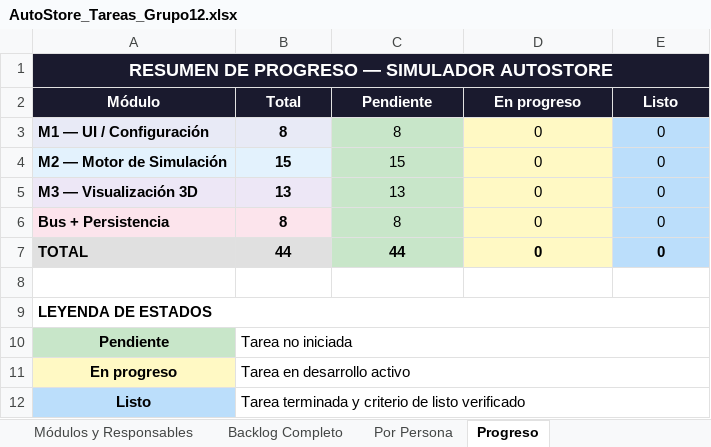
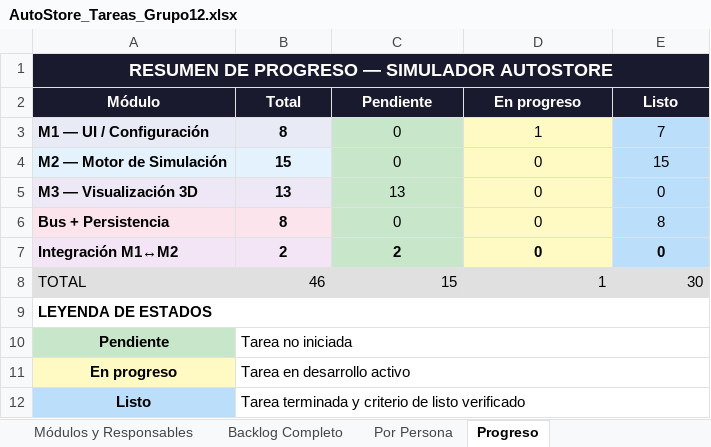
Before and after one commit to samirabsaa/Simulacion_AutoStore, an Excel workbook: docs/AutoStore_Tareas_Grupo12.xlsx, sheet Progreso, drawn as a sheet; values as stored, in another font and other column widths than the file's, no borders; charts and pictures not drawn; removed rows and columns are numbered as before the commit, all else as after; the diff names each change by its address in the sheet, - before the commit and + after, or states it on an @@ line.

```diff
--- a/docs/AutoStore_Tareas_Grupo12.xlsx (sheet Progreso)
+++ b/docs/AutoStore_Tareas_Grupo12.xlsx (sheet Progreso)
-C3 (Pendiente): 8
+C3 (Pendiente): 0
-D3 (En progreso): 0
+D3 (En progreso): 1
-E3 (Listo): 0
+E3 (Listo): 7
-C4 (Pendiente): 15
+C4 (Pendiente): 0
-E4 (Listo): 0
+E4 (Listo): 15
-C6 (Pendiente): 8
+C6 (Pendiente): 0
-E6 (Listo): 0
+E6 (Listo): 8
+row 7: Integración M1↔M2 | 2 | 2 | 0 | 0
-A8:E8 bold: on
+A8:E8 bold: off
-B8 (Total): 44
+B8 (Total): 46
-B8:E8 alignment: center
+B8:E8 alignment: right
-C8 (Pendiente): 44
+C8 (Pendiente): 15
-D8 (En progreso): 0
+D8 (En progreso): 1
-D8 fill: #FFF9C4
+D8 fill: #E0E0E0
-E8 (Listo): 0
+E8 (Listo): 30
-E8 fill: #BBDEFB
+E8 fill: #E0E0E0
-row 8: (empty)
```
Also changed, not shown: sheet Backlog Completo, sheet Por Persona, charts or pictures.
